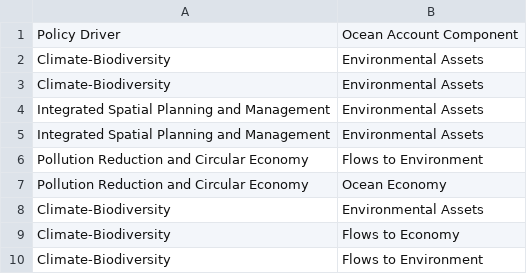
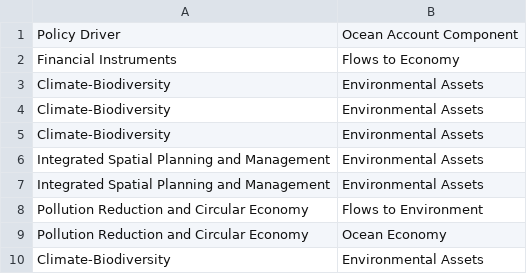
Before and after one commit to MariaGAlarcon/environmental-conventions-data.csv, a CSV file: policy-component-direct.csv, drawn as a sheet; only a part is shown; the shorter side is filled out with more unchanged rows.

Commit message:
Update policy-component-direct.csv

```diff
--- a/policy-component-direct.csv
+++ b/policy-component-direct.csv
@@ -1,2 +1,4 @@
 Policy Driver,Ocean Account Component
+Financial Instruments,Flows to Economy
+Climate-Biodiversity,Environmental Assets
 Climate-Biodiversity,Environmental Assets
```
